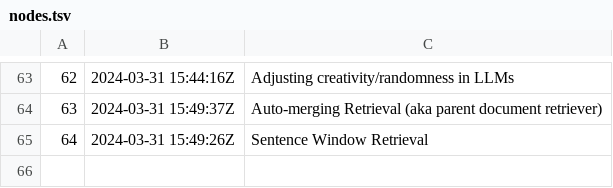
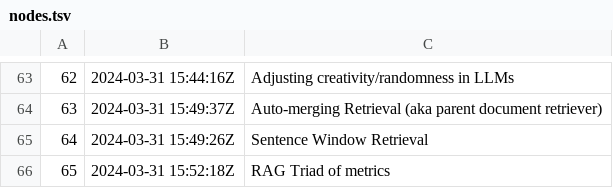
Before and after one commit to alxn0/zet, a TSV file: docs/dex/nodes.tsv, drawn as a sheet; only a part is shown, gaps mark what is left out.

Commit message:
RAG Triad of metrics

```diff
--- a/docs/dex/nodes.tsv
+++ b/docs/dex/nodes.tsv
@@ -65 +65,2 @@
 64	2024-03-31 15:49:26Z	Sentence Window Retrieval
+65	2024-03-31 15:52:18Z	RAG Triad of metrics
```
Also changed, not shown: 5 other files.
